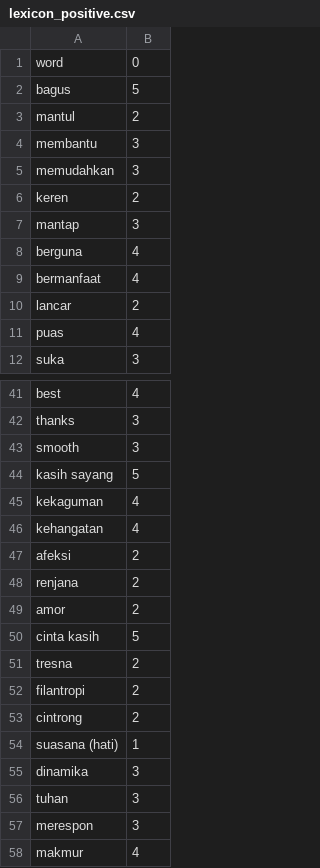
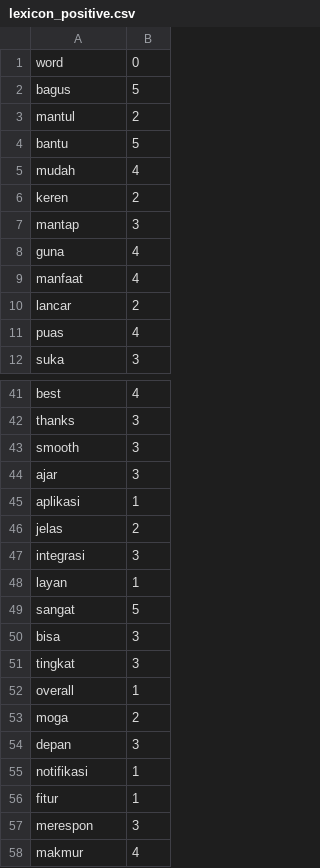
Before and after one commit to ririhadis/dataset-lexicon, a CSV file: lexicon_positive.csv, drawn as a sheet; only a part is shown, gaps mark what is left out; the diff covers the shown part only.

Commit message:
Update lexicon_positive.csv

```diff
--- a/lexicon_positive.csv
+++ b/lexicon_positive.csv
@@ -3,8 +3,8 @@ bagus,5
 mantul,2
-membantu,3
-memudahkan,3
+bantu,5
+mudah,4
 keren,2
 mantap,3
-berguna,4
-bermanfaat,4
+guna,4
+manfaat,4
 lancar,2
@@ -43,15 +43,15 @@ thanks,3
 smooth,3
-kasih sayang,5
-kekaguman,4
-kehangatan,4
-afeksi,2
-renjana,2
-amor,2
-cinta kasih,5
-tresna,2
-filantropi,2
-cintrong,2
-suasana (hati),1
-dinamika,3
-tuhan,3
+ajar,3
+aplikasi,1
+jelas,2
+integrasi,3
+layan,1
+sangat,5
+bisa,3
+tingkat,3
+overall,1
+moga,2
+depan,3
+notifikasi,1
+fitur,1
 merespon,3
```
Also changed, not shown: 3 edited cells elsewhere in this file.
